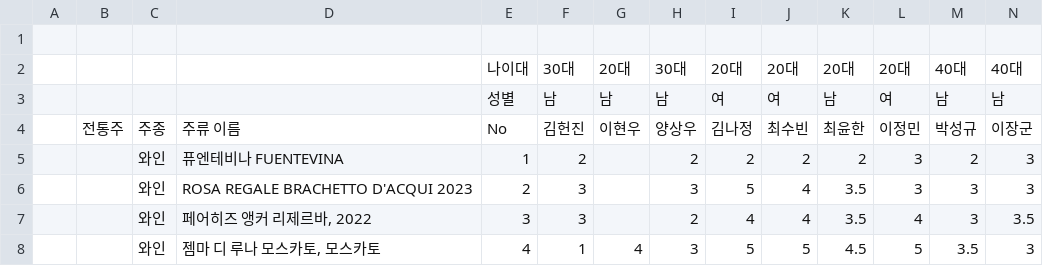
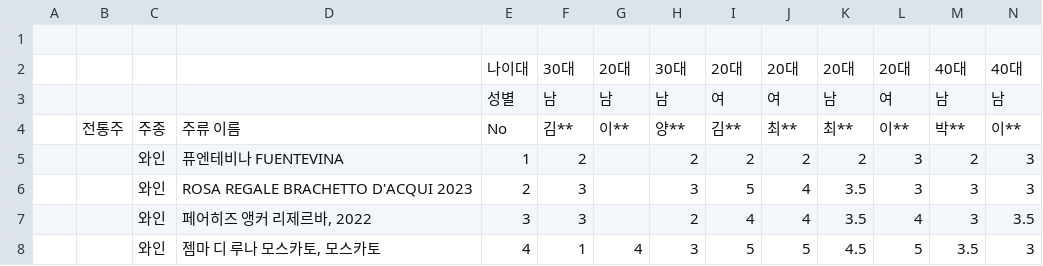
Before and after one commit to conquerex/sooltluck-party, a CSV file: 3rd/sooltluck-2025.csv, drawn as a sheet; only a part is shown; removed rows and columns are numbered as before the commit, all else as after; rows hold the shown columns only; the diff names each change by its address in the sheet, - before the commit and + after, or states it on an @@ line.

```diff
--- a/3rd/sooltluck-2025.csv
+++ b/3rd/sooltluck-2025.csv
-row 4:  | 전통주 | 주종 | 주류 이름 | No | 김헌진 | 이현우 | 양상우 | 김나정 | 최수빈 | 최윤한 | 이정민 | 박성규 | 이장군
+row 4:  | 전통주 | 주종 | 주류 이름 | No | 김** | 이** | 양** | 김** | 최** | 최** | 이** | 박** | 이**
```
Also changed, not shown: 4th/sooltluck-4th.csv, 3 other files.
